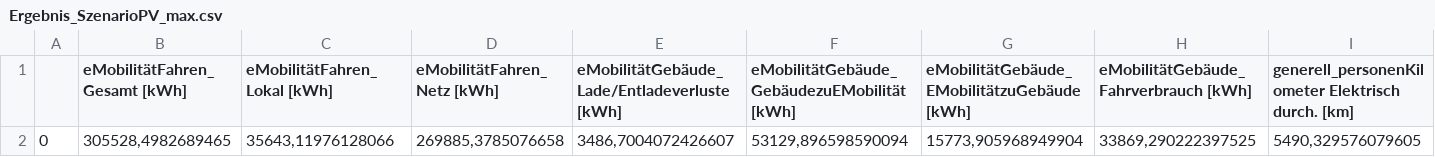
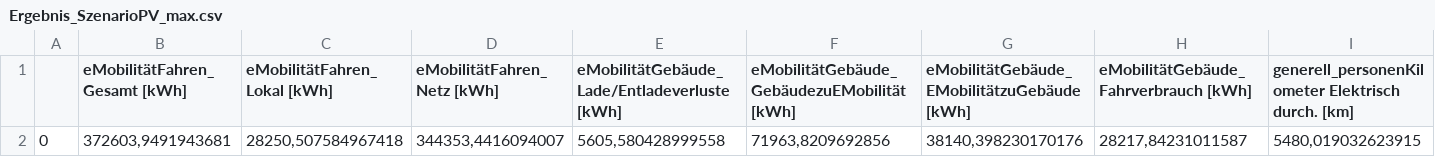
Before and after one commit to marius-coder/EKS, a CSV file: PythonApplication3/Ergebnis/Ergebnis_SzenarioPV_max.csv, drawn as a sheet; only a part is shown; the diff covers the shown part only; the diff names each change by its address in the sheet, - before the commit and + after, or states it on an @@ line.

```diff
--- a/PythonApplication3/Ergebnis/Ergebnis_SzenarioPV_max.csv
+++ b/PythonApplication3/Ergebnis/Ergebnis_SzenarioPV_max.csv
-B2 (eMobilitätFahren_Gesamt [kWh]): 305528,4982689465
+B2 (eMobilitätFahren_Gesamt [kWh]): 372603,9491943681
-C2 (eMobilitätFahren_Lokal [kWh]): 35643,11976128066
+C2 (eMobilitätFahren_Lokal [kWh]): 28250,507584967418
-D2 (eMobilitätFahren_Netz [kWh]): 269885,3785076658
+D2 (eMobilitätFahren_Netz [kWh]): 344353,4416094007
-E2: 3486,7004072426607
+E2: 5605,580428999558
-F2: 53129,896598590094
+F2: 71963,8209692856
-G2: 15773,905968949904
+G2: 38140,398230170176
-H2: 33869,290222397525
+H2: 28217,84231011587
-I2: 5490,329576079605
+I2: 5480,019032623915
```
Also changed, not shown: 12 edited cells elsewhere in this file, PythonApplication3/Ergebnis/Ergebnis_SzenarioPV.csv, 7 other files.
